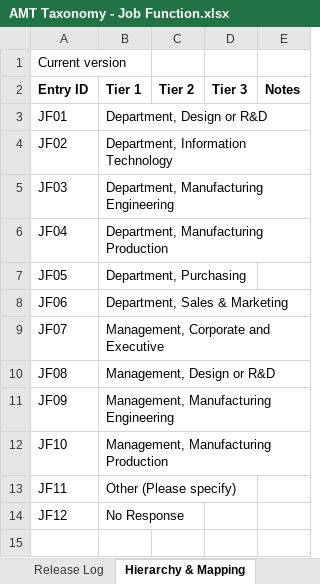
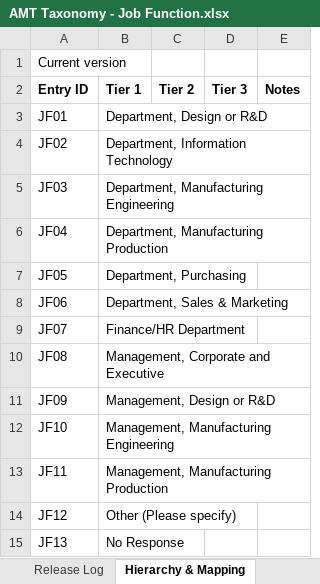
Before and after one commit to ManufacturingTechnology/amt-ontology-dist, an Excel workbook: taxonomies/AMT Taxonomy - Job Function.xlsx, sheet Hierarchy & Mapping, drawn as a sheet; values as stored, in another font and other column widths than the file's, no borders; the diff names each change by its address in the sheet, - before the commit and + after, or states it on an @@ line.

Commit message:
republish MT Role + PPL taxonomies; im.ttl with Member + Membership schema

```diff
--- a/taxonomies/AMT Taxonomy - Job Function.xlsx (sheet Hierarchy & Mapping)
+++ b/taxonomies/AMT Taxonomy - Job Function.xlsx (sheet Hierarchy & Mapping)
-B9 (Tier 1): Management, Corporate and Executive
+B9 (Tier 1): Finance/HR Department
-B10 (Tier 1): Management, Design or R&D
+B10 (Tier 1): Management, Corporate and Executive
-B11 (Tier 1): Management, Manufacturing Engineering
+B11 (Tier 1): Management, Design or R&D
-B12 (Tier 1): Management, Manufacturing Production
+B12 (Tier 1): Management, Manufacturing Engineering
-B13 (Tier 1): Other (Please specify)
+B13 (Tier 1): Management, Manufacturing Production
-B14 (Tier 1): No Response
+B14 (Tier 1): Other (Please specify)
+row 15: JF13 | No Response
```
Also changed, not shown: taxonomies/AMT Taxonomy - Acquisition Role.xlsx, taxonomies/AMT Taxonomy - Exhibitor Product Category.xlsx, 19 other files.
